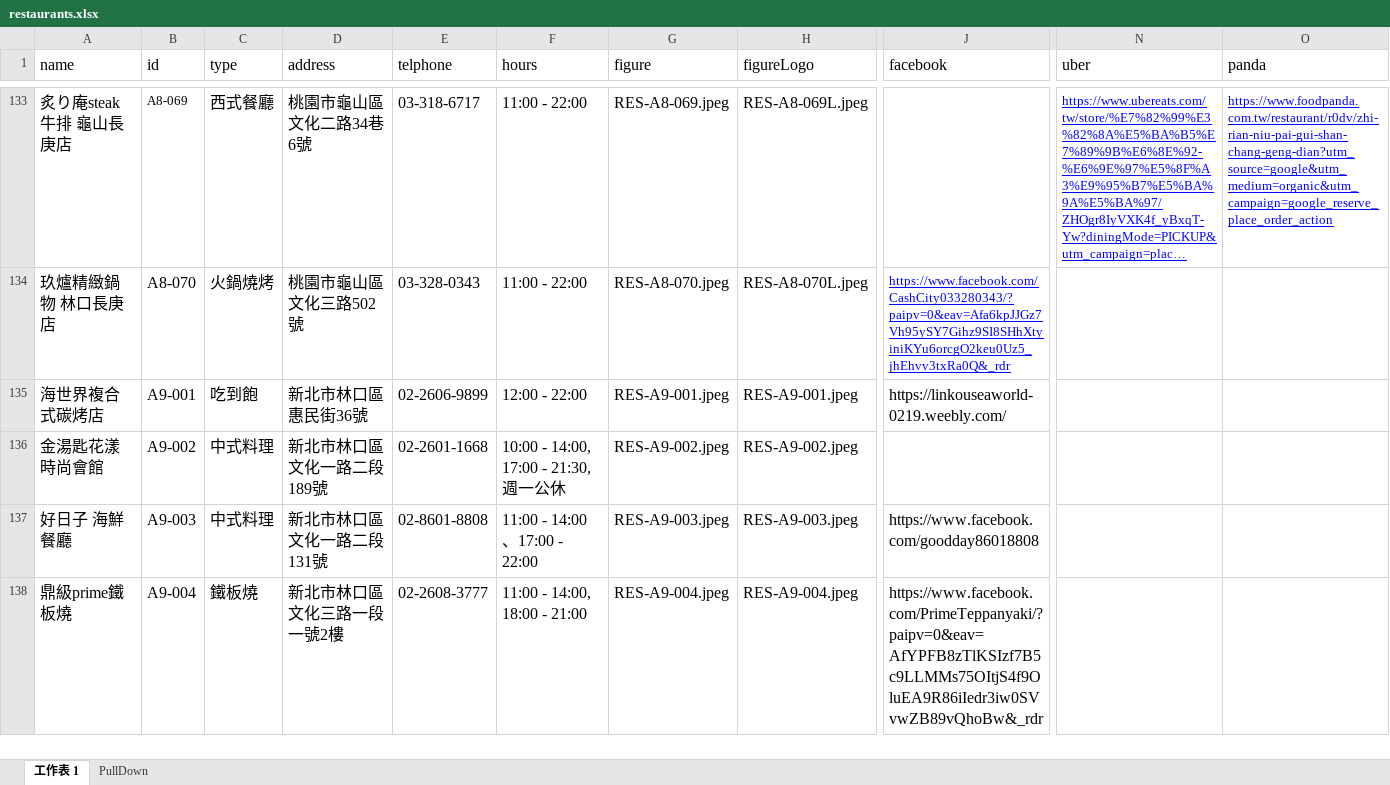
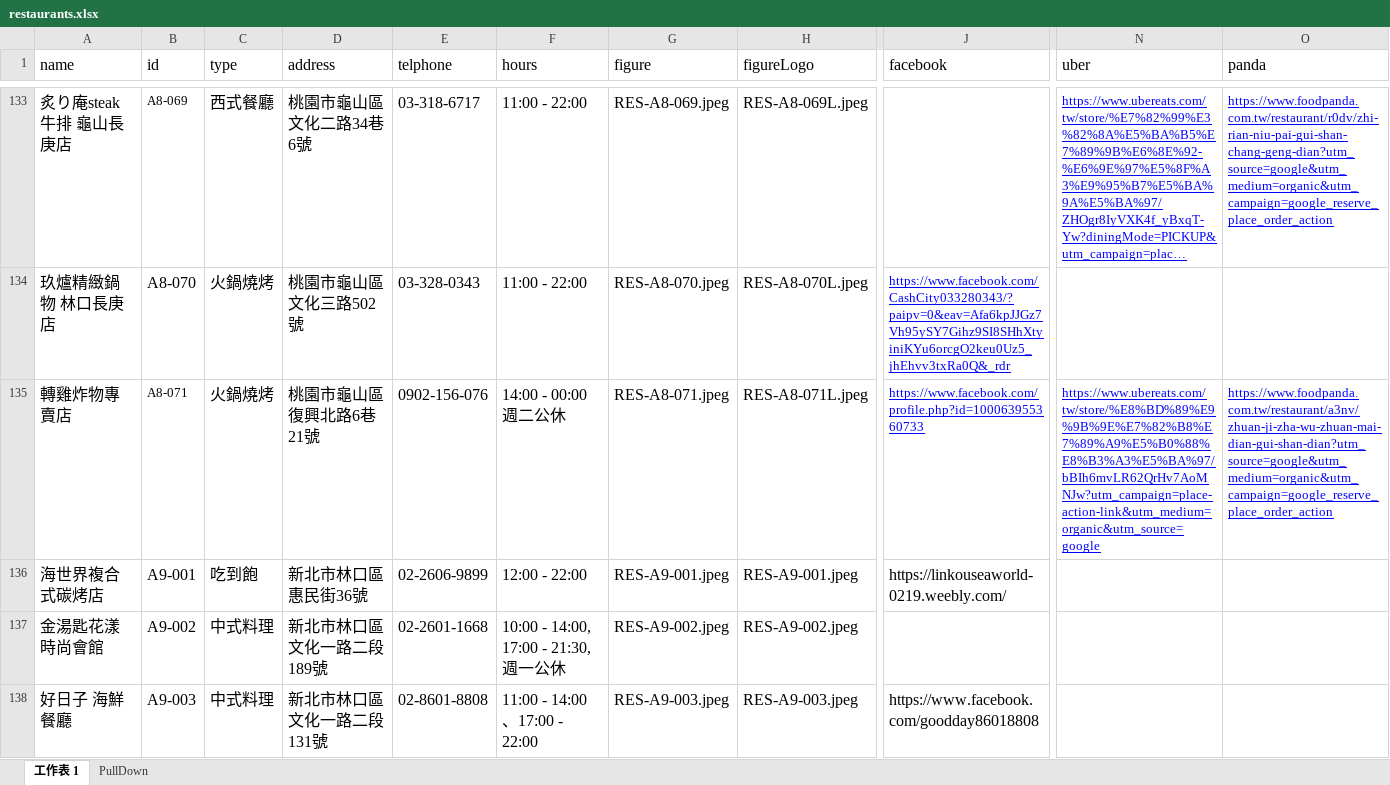
Before and after one commit to TCWang/A7Kanban10, an Excel workbook: data/restaurants.xlsx, sheet 工作表 1, drawn as a sheet; only a part is shown, gaps mark what is left out; the shorter side is filled out with more unchanged rows; long unchanged cells end in …; values as stored, in another font and other column widths than the file's, no borders; rows hold the shown columns only; the diff covers the shown part only; the diff names each change by its address in the sheet, - before the commit and + after, or states it on an @@ line.

```diff
--- a/data/restaurants.xlsx (sheet 工作表 1)
+++ b/data/restaurants.xlsx (sheet 工作表 1)
+row 135: 轉雞炸物專賣店 | A8-071 | 火鍋燒烤 | 桃園市龜山區復興北路6巷21號 | 0902-156-076 | 14:00 - 00:00 週二公休 | RES-A8-071.jpeg | RES-A8-071L.jpeg | https://www.facebook.com/profile.php?id=100063955360733 | https://www.ubereats.com/tw/store/%E8%BD%89%E9%9B%9E%E7%82%B8%E7%89%A9%E5%B0%88%E8%B3%A3%E5%BA%97/bBIh6mvLR62QrHv7AoMNJw?utm_campaign=place-action-link&utm_medium=organic&utm_source=google | https://www.foodpanda.com.tw/restaurant/a3nv/zhuan-ji-zha-wu-zhuan-mai-dian-gui-shan-dian?utm_source=google&utm_medium=organic&utm_campaign=google_reserve_place_order_action
```
Also changed, not shown: 1 added row elsewhere in this sheet, 5 other files.
